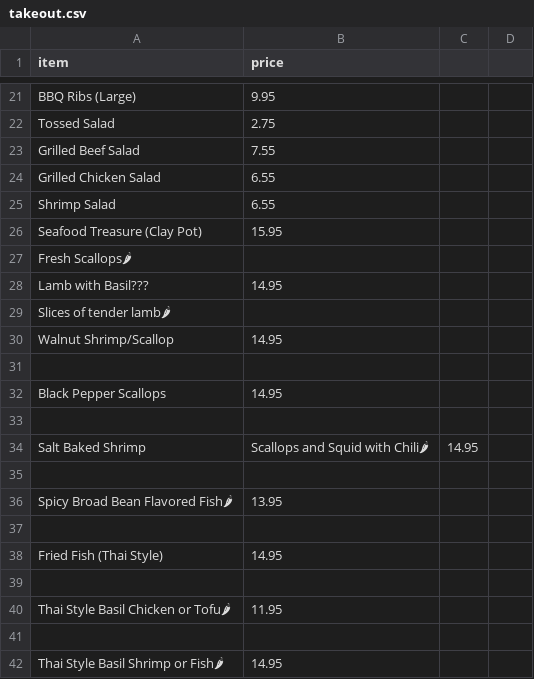
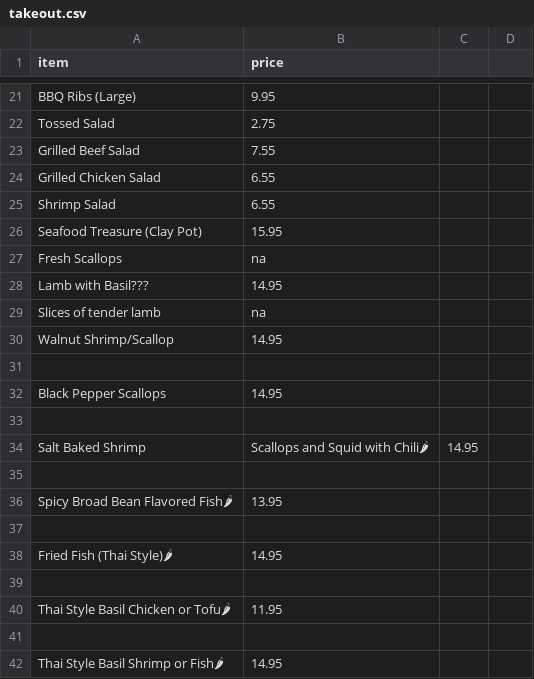
Before and after one commit to BMChenRestaurant/bmchem, a CSV file: takeout.csv, drawn as a sheet; only a part is shown, gaps mark what is left out; removed rows and columns are numbered as before the commit, all else as after; the diff names each change by its address in the sheet, - before the commit and + after, or states it on an @@ line.

```diff
--- a/takeout.csv
+++ b/takeout.csv
-row 27: Fresh Scallops🌶
+row 27: Fresh Scallops | na
-row 29: Slices of tender lamb🌶
+row 29: Slices of tender lamb | na
-A38 (item): Fried Fish (Thai Style)
+A38 (item): Fried Fish (Thai Style)🌶
```
Also changed, not shown: 1 other file.
